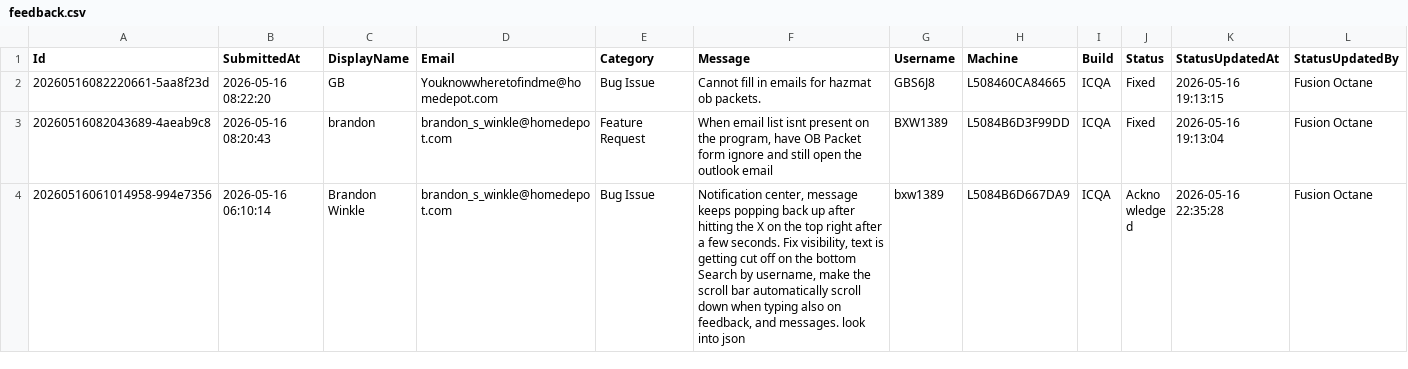
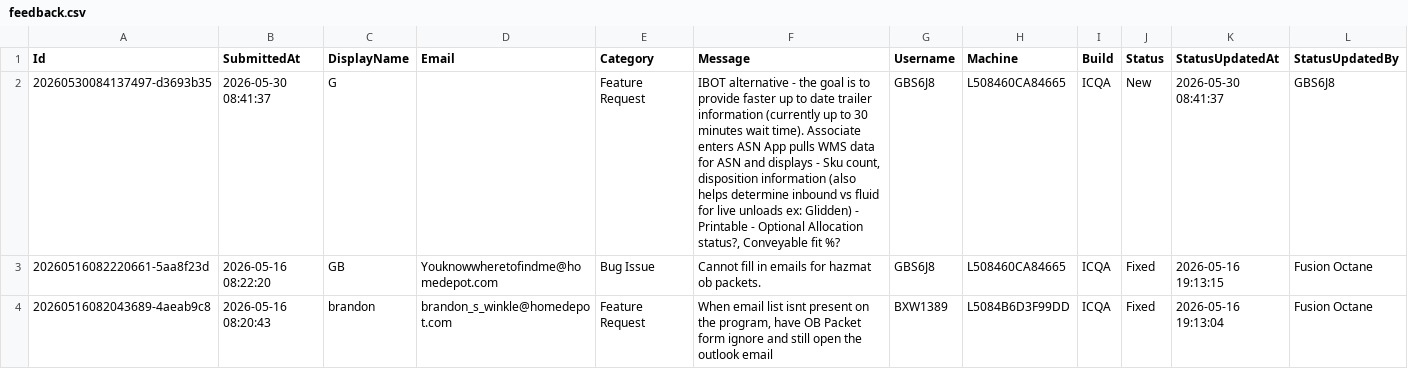
Before and after one commit to ixservices-bit/ixservices.github.io, a CSV file: data/feedback.csv, drawn as a sheet; only a part is shown; the shorter side is filled out with more unchanged rows.

```diff
--- a/data/feedback.csv
+++ b/data/feedback.csv
@@ -1,2 +1,3 @@
 Id,SubmittedAt,DisplayName,Email,Category,Message,Username,Machine,Build,Status,StatusUpdatedAt,StatusUpdatedBy
+20260530084137497-d3693b35,2026-05-30 08:41:37,G,,Feature Request,"IBOT alternative - the goal is to provide faster up to date trailer information (currently up to 30 minutes wait time).  Associate enters ASN App pulls WMS data for ASN and displays - Sku count, disposition information (also helps determine inbound vs fluid for live unloads ex: Glidden) - Printable - Optional Allocation status?, Conveyable fit %?",GBS6J8,L508460CA84665,ICQA,New,2026-05-30 08:41:37,GBS6J8
 20260516082220661-5aa8f23d,2026-05-16 08:22:20,GB,Youknowwheretofindme@homedepot.com,Bug Issue,Cannot fill in emails for hazmat ob packets.,GBS6J8,L508460CA84665,ICQA,Fixed,2026-05-16 19:13:15,Fusion Octane
```
Also changed, not shown: data/FeatureUsage.csv, data/UserUsage.csv, 1 other file.
